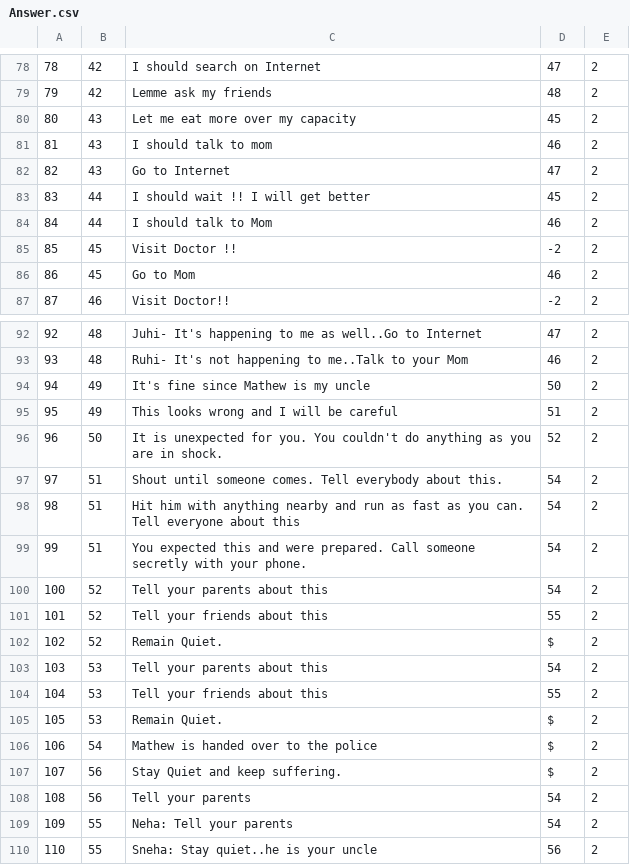
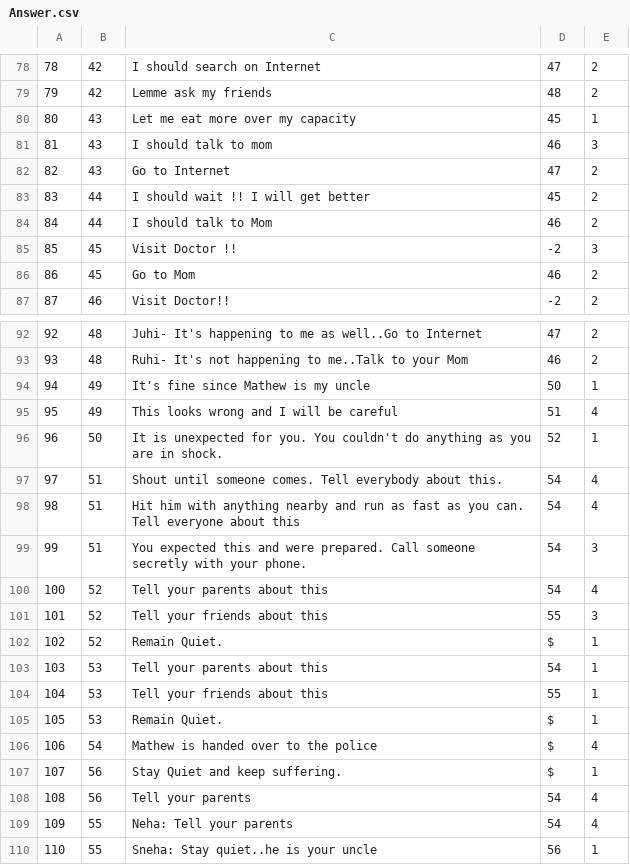
Before and after one commit to anitab-org/powerup-android, a CSV file: PowerUp/app/src/main/assets/Answer.csv, drawn as a sheet; only a part is shown, gaps mark what is left out; the diff covers the shown part only.

```diff
--- a/PowerUp/app/src/main/assets/Answer.csv
+++ b/PowerUp/app/src/main/assets/Answer.csv
@@ -79,4 +79,4 @@
 79,42,Lemme ask my friends,48,2
-80,43,Let me eat more over my capacity,45,2
-81,43,I should talk to mom,46,2
+80,43,Let me eat more over my capacity,45,1
+81,43,I should talk to mom,46,3
 82,43,Go to Internet,47,2
@@ -84,3 +84,3 @@
 84,44,I should talk to Mom,46,2
-85,45,Visit Doctor !!,-2,2
+85,45,Visit Doctor !!,-2,3
 86,45,Go to Mom,46,2
@@ -93,18 +93,18 @@
 93,48,Ruhi- It's not happening to me..Talk to your Mom,46,2
-94,49,It's fine since Mathew is my uncle,50,2
-95,49,This looks wrong and I will be careful,51,2
-96,50,It is unexpected for you. You couldn't do anything as you are in shock.,52,2
-97,51,Shout until someone comes. Tell everybody about this.,54,2
-98,51,Hit him with anything nearby and run as fast as you can. Tell everyone about this,54,2
-99,51,You expected this and were prepared. Call someone secretly with your phone.,54,2
-100,52,Tell your parents about this,54,2
-101,52,Tell your friends about this,55,2
-102,52,Remain Quiet.,$,2
-103,53,Tell your parents about this,54,2
-104,53,Tell your friends about this,55,2
-105,53,Remain Quiet.,$,2
-106,54,Mathew is handed over to the police,$,2
-107,56,Stay Quiet and keep suffering.,$,2
-108,56,Tell your parents,54,2
-109,55,Neha: Tell your parents,54,2
-110,55,Sneha: Stay quiet..he is your uncle,56,2
+94,49,It's fine since Mathew is my uncle,50,1
+95,49,This looks wrong and I will be careful,51,4
+96,50,It is unexpected for you. You couldn't do anything as you are in shock.,52,1
+97,51,Shout until someone comes. Tell everybody about this.,54,4
+98,51,Hit him with anything nearby and run as fast as you can. Tell everyone about this,54,4
+99,51,You expected this and were prepared. Call someone secretly with your phone.,54,3
+100,52,Tell your parents about this,54,4
+101,52,Tell your friends about this,55,3
+102,52,Remain Quiet.,$,1
+103,53,Tell your parents about this,54,1
+104,53,Tell your friends about this,55,1
+105,53,Remain Quiet.,$,1
+106,54,Mathew is handed over to the police,$,4
+107,56,Stay Quiet and keep suffering.,$,1
+108,56,Tell your parents,54,4
+109,55,Neha: Tell your parents,54,4
+110,55,Sneha: Stay quiet..he is your uncle,56,1
```
Also changed, not shown: 32 edited cells elsewhere in this file.
